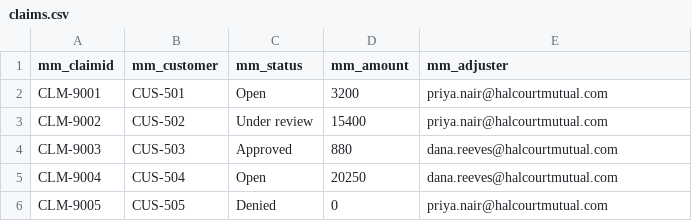
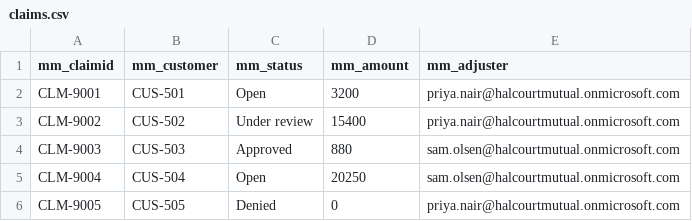
Before and after one commit to solliancenet/copilot-studio-shadow-agents-workshop, a CSV file: setup/data/claims.csv, drawn as a sheet.

```diff
--- a/setup/data/claims.csv
+++ b/setup/data/claims.csv
@@ -1,6 +1,6 @@
 mm_claimid,mm_customer,mm_status,mm_amount,mm_adjuster
-CLM-9001,CUS-501,Open,3200,priya.nair@halcourtmutual.com
-CLM-9002,CUS-502,Under review,15400,priya.nair@halcourtmutual.com
-CLM-9003,CUS-503,Approved,880,dana.reeves@halcourtmutual.com
-CLM-9004,CUS-504,Open,20250,dana.reeves@halcourtmutual.com
-CLM-9005,CUS-505,Denied,0,priya.nair@halcourtmutual.com
+CLM-9001,CUS-501,Open,3200,priya.nair@halcourtmutual.onmicrosoft.com
+CLM-9002,CUS-502,Under review,15400,priya.nair@halcourtmutual.onmicrosoft.com
+CLM-9003,CUS-503,Approved,880,sam.olsen@halcourtmutual.onmicrosoft.com
+CLM-9004,CUS-504,Open,20250,sam.olsen@halcourtmutual.onmicrosoft.com
+CLM-9005,CUS-505,Denied,0,priya.nair@halcourtmutual.onmicrosoft.com
```
Also changed, not shown: worksheets/artifact-pack/agents-export.csv, worksheets/artifact-pack/connections-export.csv, 14 other files.
